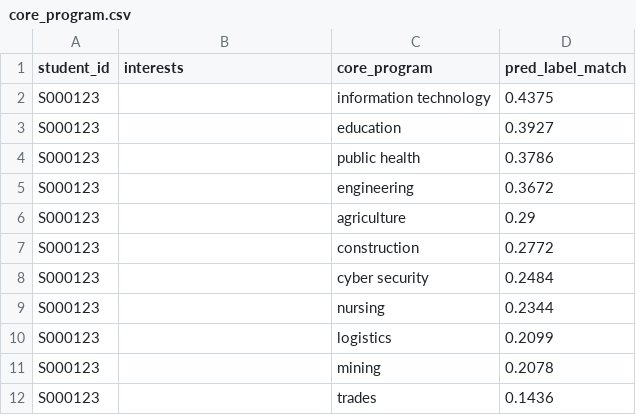
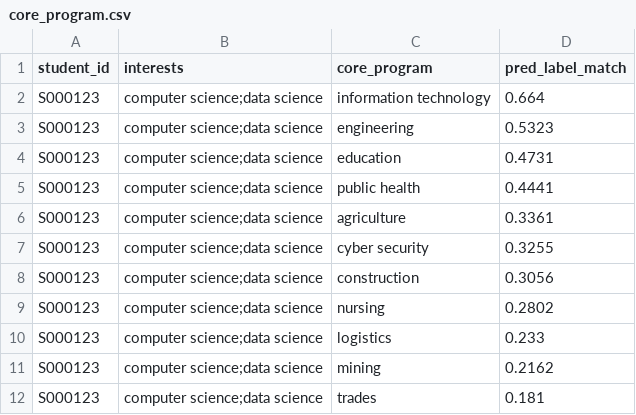
Before and after one commit to 2004JL/HDG_group, a CSV file: output/core_program.csv, drawn as a sheet.

```diff
--- a/output/core_program.csv
+++ b/output/core_program.csv
@@ -1,12 +1,12 @@
 student_id,interests,core_program,pred_label_match
-S000123,,information technology,0.4375
-S000123,,education,0.3927
-S000123,,public health,0.3786
-S000123,,engineering,0.3672
-S000123,,agriculture,0.29
-S000123,,construction,0.2772
-S000123,,cyber security,0.2484
-S000123,,nursing,0.2344
-S000123,,logistics,0.2099
-S000123,,mining,0.2078
-S000123,,trades,0.1436
+S000123,computer science;data science,information technology,0.664
+S000123,computer science;data science,engineering,0.5323
+S000123,computer science;data science,education,0.4731
+S000123,computer science;data science,public health,0.4441
+S000123,computer science;data science,agriculture,0.3361
+S000123,computer science;data science,cyber security,0.3255
+S000123,computer science;data science,construction,0.3056
+S000123,computer science;data science,nursing,0.2802
+S000123,computer science;data science,logistics,0.233
+S000123,computer science;data science,mining,0.2162
+S000123,computer science;data science,trades,0.181
```
Also changed, not shown: output/student_program.csv, output/student_program_retrieval.csv, 6 other files.
